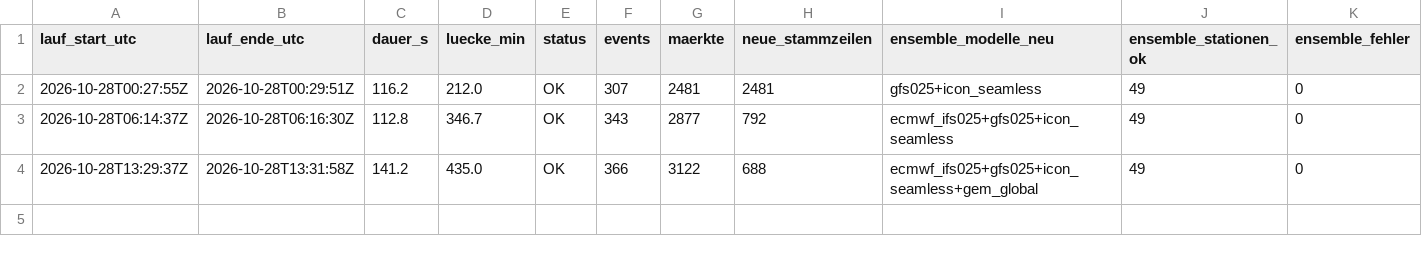
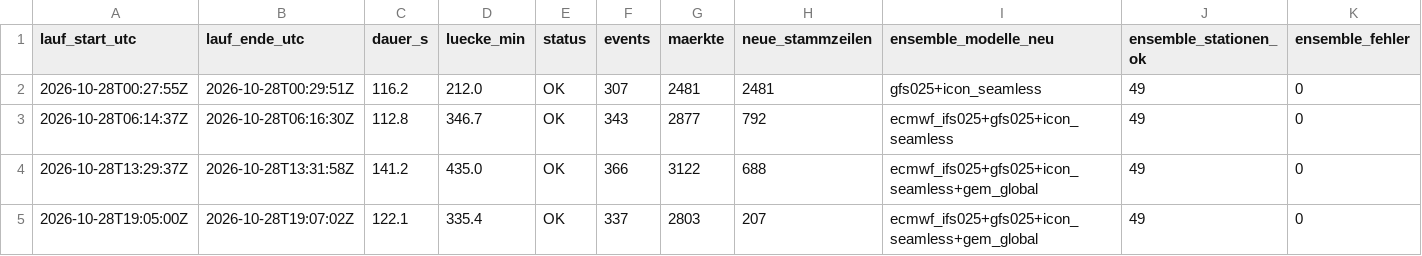
Before and after one commit to Jubosaurus/polymarket-wetterbot, a CSV file: daten/2026-10-28/laufzeit.csv, drawn as a sheet; only a part is shown; rows hold the shown columns only; the diff names each change by its address in the sheet, - before the commit and + after, or states it on an @@ line.

```diff
--- a/daten/2026-10-28/laufzeit.csv
+++ b/daten/2026-10-28/laufzeit.csv
+row 5: 2026-10-28T19:05:00Z | 2026-10-28T19:07:02Z | 122.1 | 335.4 | OK | 337 | 2803 | 207 | ecmwf_ifs025+gfs025+icon_seamless+gem_global | 49 | 0
```
Also changed, not shown: 5 other files.
